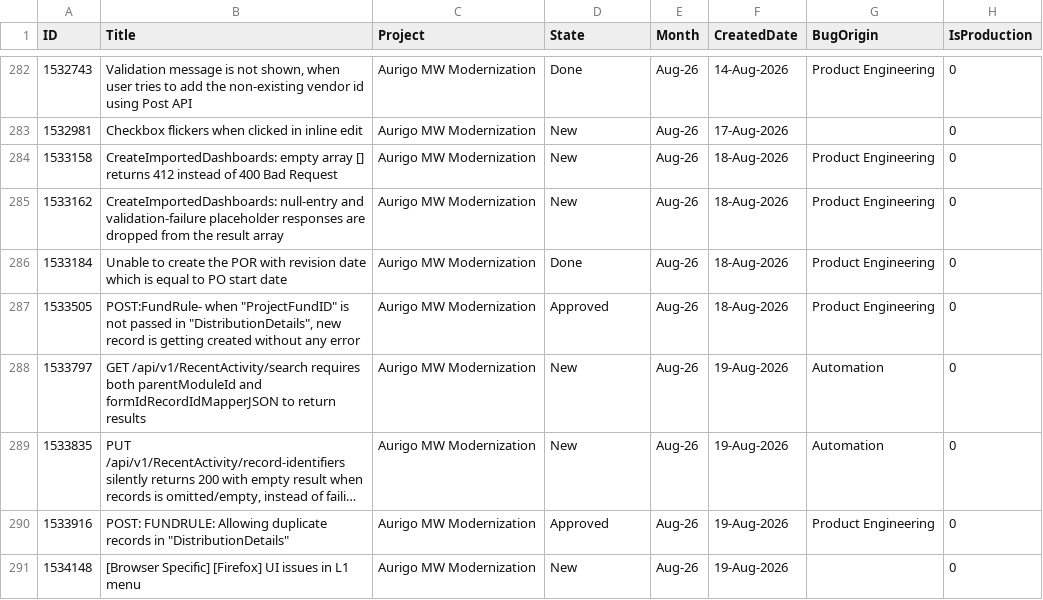
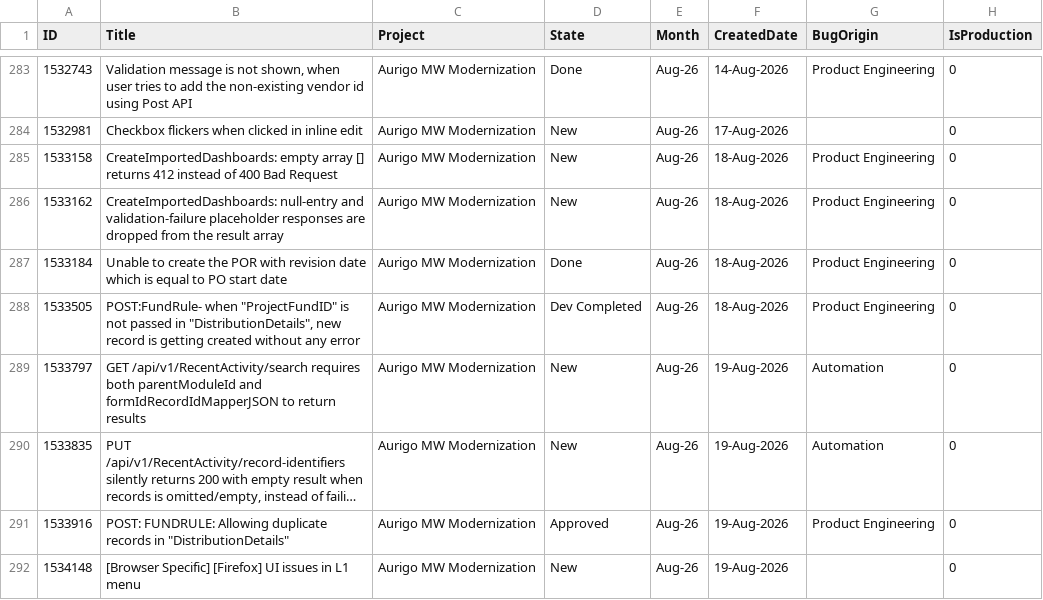
Before and after one commit to manishwali/Experiment, a CSV file: KPI_Bugs.csv, drawn as a sheet; only a part is shown, gaps mark what is left out; long unchanged cells end in …; the diff covers the shown part only.

```diff
--- a/KPI_Bugs.csv
+++ b/KPI_Bugs.csv
@@ -286,3 +287,3 @@
 "1533184","Unable to create the POR with revision date which is equal to PO start date","Aurigo MW Modernization","Done","Aug-26","18-Aug-2026","Product Engineering","0"
-"1533505","POST:FundRule- when ""ProjectFundID"" is not passed in ""DistributionDetails"", new record is getting created without any error","Aurigo MW Modernization","Approved","Aug-26","18-Aug-2026","Product Engineering","0"
+"1533505","POST:FundRule- when ""ProjectFundID"" is not passed in ""DistributionDetails"", new record is getting created without any error","Aurigo MW Modernization","Dev Completed","Aug-26","18-Aug-2026","Product Engineering","0"
 "1533797","GET /api/v1/RecentActivity/search requires both parentModuleId and formIdRecordIdMapperJSON to return results","Aurigo MW Modernization","New","Aug-26","19-Aug-2026","Automation","0"
```
Also changed, not shown: 12 added rows, 3 removed rows and 22 edited cells elsewhere in this file, KPI_Features.csv, KPI_PBIs.csv.
